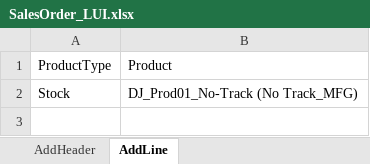
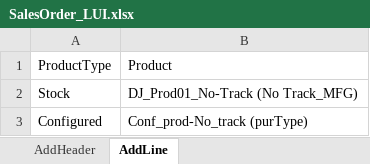
Before and after one commit to msuryawanshi20/rstk_PROVAR-COPADO, an Excel workbook: templates/DEVQAFF/SalesOrder_LUI.xlsx, sheet AddLine, drawn as a sheet; values as stored, in another font and other column widths than the file's, no borders; the diff names each change by its address in the sheet, - before the commit and + after, or states it on an @@ line.

```diff
--- a/templates/DEVQAFF/SalesOrder_LUI.xlsx (sheet AddLine)
+++ b/templates/DEVQAFF/SalesOrder_LUI.xlsx (sheet AddLine)
+row 3: Configured | Conf_prod-No_track (purType)
```
Also changed, not shown: sheet AddHeader, 7 other files.
